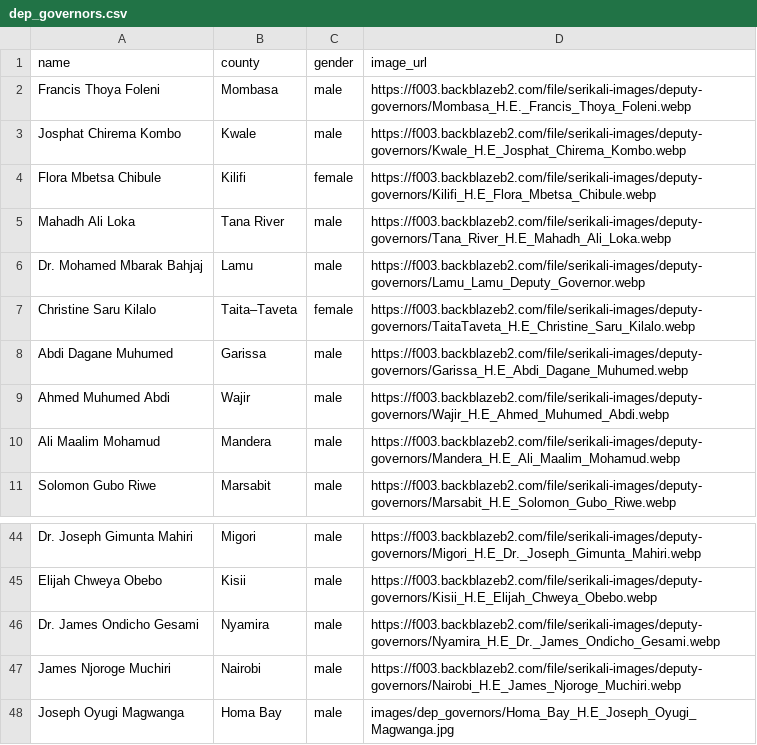
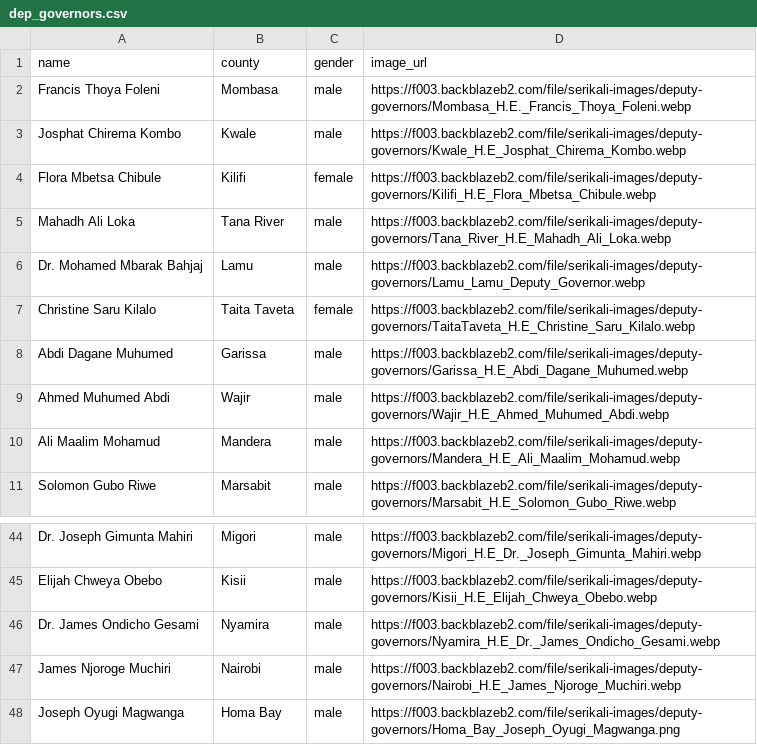
Before and after one commit to JoyMalinda/SerikaliMap-Backend, a CSV file: data/dep_governors.csv, drawn as a sheet; only a part is shown, gaps mark what is left out.

Commit message:
normalizing taita taveta name in all files

```diff
--- a/data/dep_governors.csv
+++ b/data/dep_governors.csv
@@ -6,3 +6,3 @@ Mahadh Ali Loka,Tana River,male,https://f003.backblazeb2.com/file/serikali-image
 Dr. Mohamed Mbarak Bahjaj,Lamu,male,https://f003.backblazeb2.com/file/serikali-images/deputy-governors/Lamu_Lamu_Deputy_Governor.webp
-Christine Saru Kilalo,Taita–Taveta,female,https://f003.backblazeb2.com/file/serikali-images/deputy-governors/TaitaTaveta_H.E_Christine_Saru_Kilalo.webp
+Christine Saru Kilalo,Taita Taveta,female,https://f003.backblazeb2.com/file/serikali-images/deputy-governors/TaitaTaveta_H.E_Christine_Saru_Kilalo.webp
 Abdi Dagane Muhumed,Garissa,male,https://f003.backblazeb2.com/file/serikali-images/deputy-governors/Garissa_H.E_Abdi_Dagane_Muhumed.webp
@@ -47,2 +47,2 @@ Dr. James Ondicho Gesami,Nyamira,male,https://f003.backblazeb2.com/file/serikali
 James Njoroge Muchiri,Nairobi,male,https://f003.backblazeb2.com/file/serikali-images/deputy-governors/Nairobi_H.E_James_Njoroge_Muchiri.webp
-Joseph Oyugi Magwanga,Homa Bay,male,images/dep_governors/Homa_Bay_H.E_Joseph_Oyugi_Magwanga.jpg
+Joseph Oyugi Magwanga,Homa Bay,male,https://f003.backblazeb2.com/file/serikali-images/deputy-governors/Homa_Bay_Joseph_Oyugi_Magwanga.png
```
Also changed, not shown: data/governors.csv, data/kenyan_counties.csv, 2 other files.
